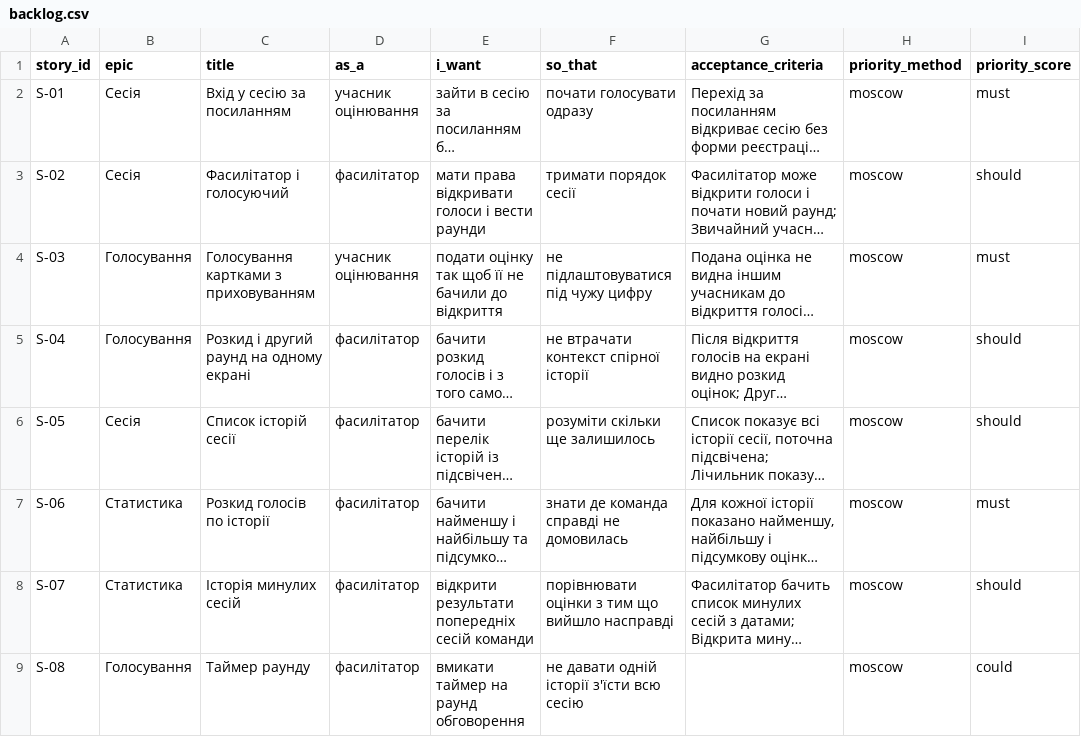
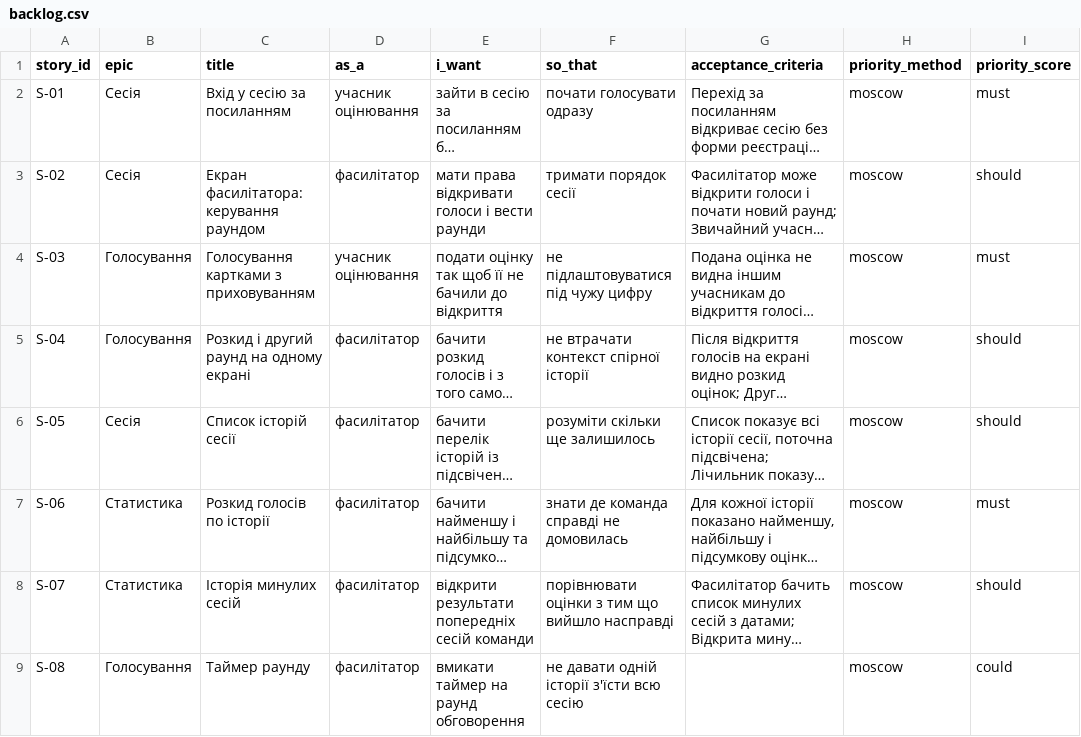
Before and after one commit to krtoxin/pm-2026-kn41-kutas, a CSV file: lr06_backlog/backlog.csv, drawn as a sheet; only a part is shown; long unchanged cells end in …; the diff names each change by its address in the sheet, - before the commit and + after, or states it on an @@ line.

Commit message:
Update backlog.csv with new session stories

```diff
--- a/lr06_backlog/backlog.csv
+++ b/lr06_backlog/backlog.csv
-C3 (title): Фасилітатор і голосуючий
+C3 (title): Екран фасилітатора: керування раундом
```
